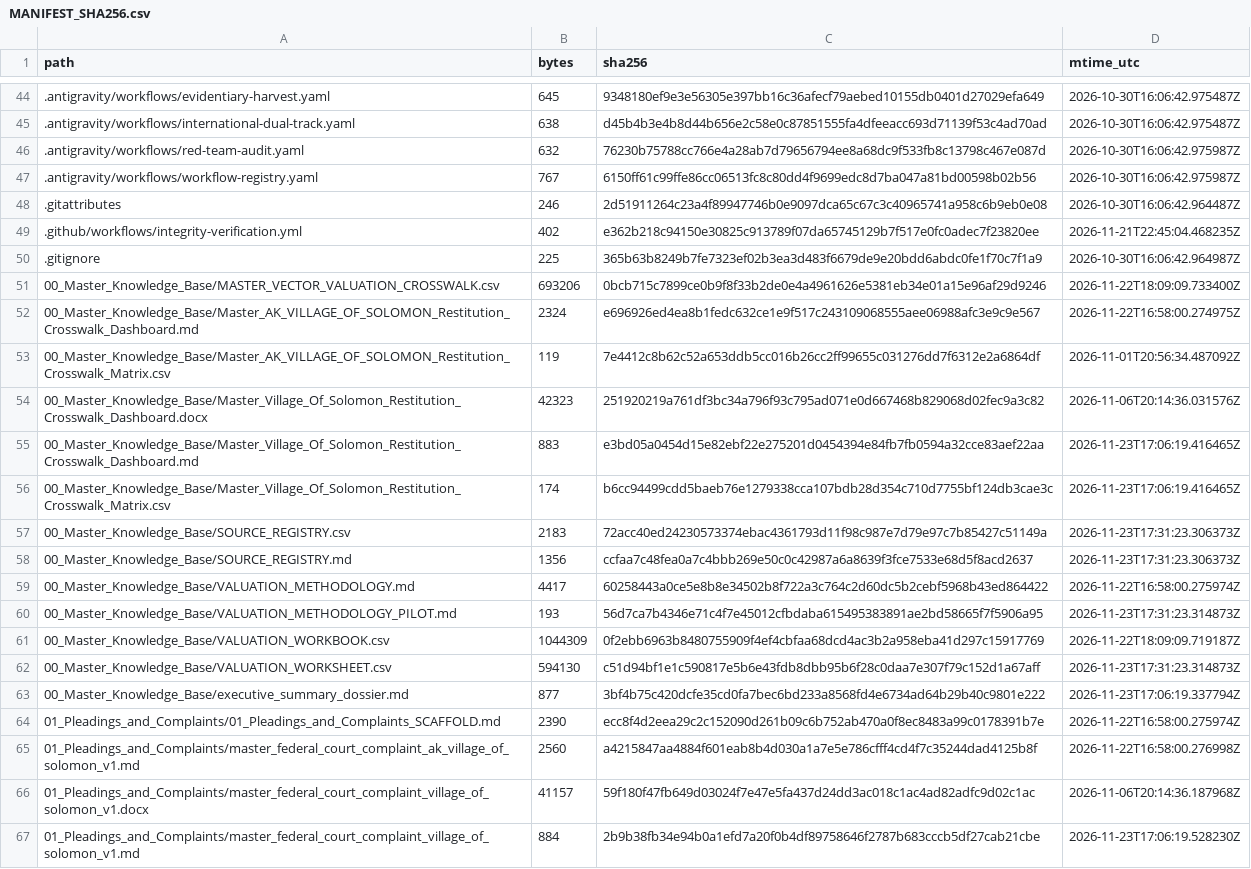
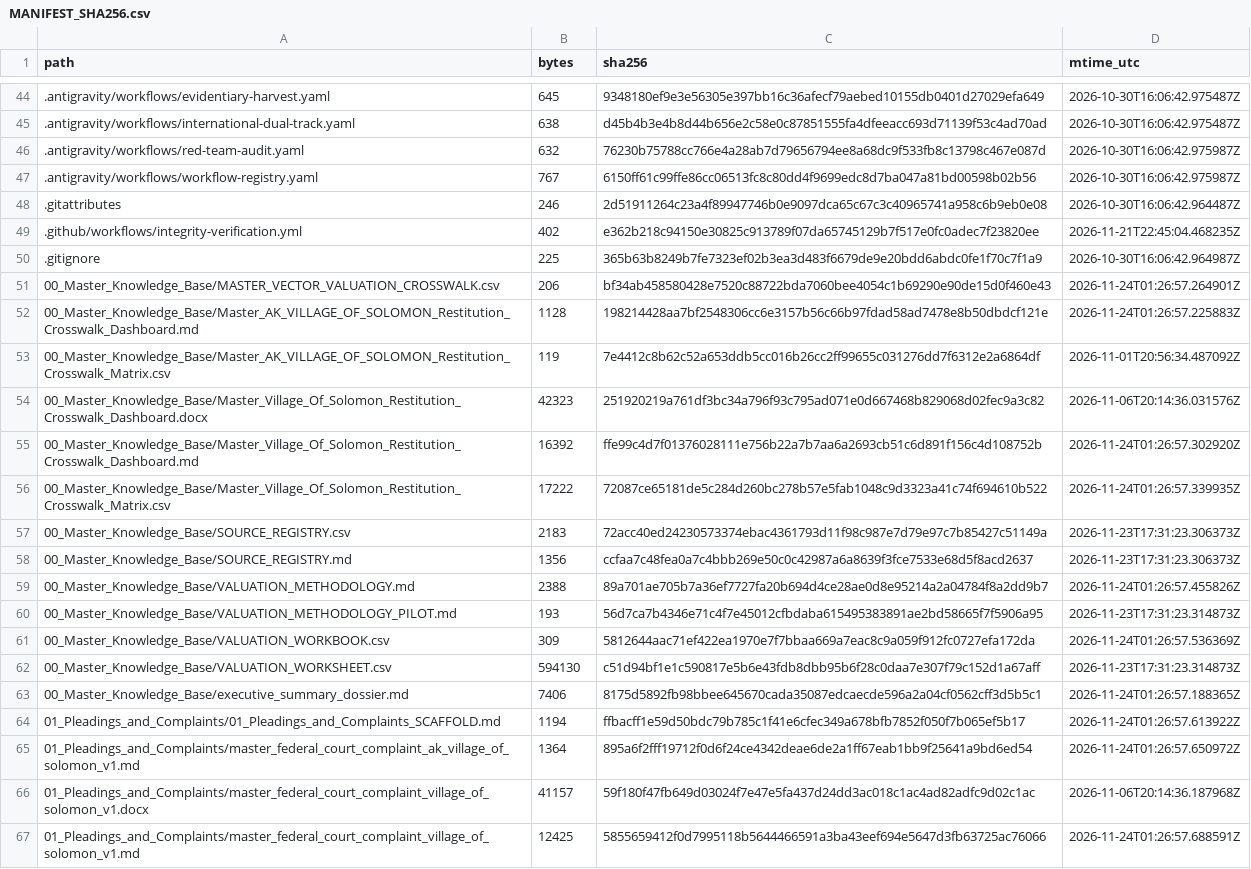
Before and after one commit to GlobalRestitutionAlliance/turtle-island-us-ak-village-of-solomon-master-litigation, a CSV file: 99_Archives_and_Manifests/MANIFEST_SHA256.csv, drawn as a sheet; only a part is shown, gaps mark what is left out; the diff covers the shown part only.

```diff
--- a/99_Archives_and_Manifests/MANIFEST_SHA256.csv
+++ b/99_Archives_and_Manifests/MANIFEST_SHA256.csv
@@ -50,18 +50,18 @@ path,bytes,sha256,mtime_utc
 .gitignore,225,365b63b8249b7fe7323ef02b3ea3d483f6679de9e20bdd6abdc0fe1f70c7f1a9,2026-10-30T16:06:42.964987Z
-00_Master_Knowledge_Base/MASTER_VECTOR_VALUATION_CROSSWALK.csv,693206,0bcb715c7899ce0b9f8f33b2de0e4a4961626e5381eb34e01a15e96af29d9246,2026-11-22T18:09:09.733400Z
-00_Master_Knowledge_Base/Master_AK_VILLAGE_OF_SOLOMON_Restitution_Crosswalk_Dashboard.md,2324,e696926ed4ea8b1fedc632ce1e9f517c243109068555aee06988afc3e9c9e567,2026-11-22T16:58:00.274975Z
+00_Master_Knowledge_Base/MASTER_VECTOR_VALUATION_CROSSWALK.csv,206,bf34ab458580428e7520c88722bda7060bee4054c1b69290e90de15d0f460e43,2026-11-24T01:26:57.264901Z
+00_Master_Knowledge_Base/Master_AK_VILLAGE_OF_SOLOMON_Restitution_Crosswalk_Dashboard.md,1128,198214428aa7bf2548306cc6e3157b56c66b97fdad58ad7478e8b50dbdcf121e,2026-11-24T01:26:57.225883Z
 00_Master_Knowledge_Base/Master_AK_VILLAGE_OF_SOLOMON_Restitution_Crosswalk_Matrix.csv,119,7e4412c8b62c52a653ddb5cc016b26cc2ff99655c031276dd7f6312e2a6864df,2026-11-01T20:56:34.487092Z
 00_Master_Knowledge_Base/Master_Village_Of_Solomon_Restitution_Crosswalk_Dashboard.docx,42323,251920219a761df3bc34a796f93c795ad071e0d667468b829068d02fec9a3c82,2026-11-06T20:14:36.031576Z
-00_Master_Knowledge_Base/Master_Village_Of_Solomon_Restitution_Crosswalk_Dashboard.md,883,e3bd05a0454d15e82ebf22e275201d0454394e84fb7fb0594a32cce83aef22aa,2026-11-23T17:06:19.416465Z
-00_Master_Knowledge_Base/Master_Village_Of_Solomon_Restitution_Crosswalk_Matrix.csv,174,b6cc94499cdd5baeb76e1279338cca107bdb28d354c710d7755bf124db3cae3c,2026-11-23T17:06:19.416465Z
+00_Master_Knowledge_Base/Master_Village_Of_Solomon_Restitution_Crosswalk_Dashboard.md,16392,ffe99c4d7f01376028111e756b22a7b7aa6a2693cb51c6d891f156c4d108752b,2026-11-24T01:26:57.302920Z
+00_Master_Knowledge_Base/Master_Village_Of_Solomon_Restitution_Crosswalk_Matrix.csv,17222,72087ce65181de5c284d260bc278b57e5fab1048c9d3323a41c74f694610b522,2026-11-24T01:26:57.339935Z
 00_Master_Knowledge_Base/SOURCE_REGISTRY.csv,2183,72acc40ed24230573374ebac4361793d11f98c987e7d79e97c7b85427c51149a,2026-11-23T17:31:23.306373Z
 00_Master_Knowledge_Base/SOURCE_REGISTRY.md,1356,ccfaa7c48fea0a7c4bbb269e50c0c42987a6a8639f3fce7533e68d5f8acd2637,2026-11-23T17:31:23.306373Z
-00_Master_Knowledge_Base/VALUATION_METHODOLOGY.md,4417,60258443a0ce5e8b8e34502b8f722a3c764c2d60dc5b2cebf5968b43ed864422,2026-11-22T16:58:00.275974Z
+00_Master_Knowledge_Base/VALUATION_METHODOLOGY.md,2388,89a701ae705b7a36ef7727fa20b694d4ce28ae0d8e95214a2a04784f8a2dd9b7,2026-11-24T01:26:57.455826Z
 00_Master_Knowledge_Base/VALUATION_METHODOLOGY_PILOT.md,193,56d7ca7b4346e71c4f7e45012cfbdaba615495383891ae2bd58665f7f5906a95,2026-11-23T17:31:23.314873Z
-00_Master_Knowledge_Base/VALUATION_WORKBOOK.csv,1044309,0f2ebb6963b8480755909f4ef4cbfaa68dcd4ac3b2a958eba41d297c15917769,2026-11-22T18:09:09.719187Z
+00_Master_Knowledge_Base/VALUATION_WORKBOOK.csv,309,5812644aac71ef422ea1970e7f7bbaa669a7eac8c9a059f912fc0727efa172da,2026-11-24T01:26:57.536369Z
 00_Master_Knowledge_Base/VALUATION_WORKSHEET.csv,594130,c51d94bf1e1c590817e5b6e43fdb8dbb95b6f28c0daa7e307f79c152d1a67aff,2026-11-23T17:31:23.314873Z
-00_Master_Knowledge_Base/executive_summary_dossier.md,877,3bf4b75c420dcfe35cd0fa7bec6bd233a8568fd4e6734ad64b29b40c9801e222,2026-11-23T17:06:19.337794Z
-01_Pleadings_and_Complaints/01_Pleadings_and_Complaints_SCAFFOLD.md,2390,ecc8f4d2eea29c2c152090d261b09c6b752ab470a0f8ec8483a99c0178391b7e,2026-11-22T16:58:00.275974Z
-01_Pleadings_and_Complaints/master_federal_court_complaint_ak_village_of_solomon_v1.md,2560,a4215847aa4884f601eab8b4d030a1a7e5e786cfff4cd4f7c35244dad4125b8f,2026-11-22T16:58:00.276998Z
+00_Master_Knowledge_Base/executive_summary_dossier.md,7406,8175d5892fb98bbee645670cada35087edcaecde596a2a04cf0562cff3d5b5c1,2026-11-24T01:26:57.188365Z
+01_Pleadings_and_Complaints/01_Pleadings_and_Complaints_SCAFFOLD.md,1194,ffbacff1e59d50bdc79b785c1f41e6cfec349a678bfb7852f050f7b065ef5b17,2026-11-24T01:26:57.613922Z
+01_Pleadings_and_Complaints/master_federal_court_complaint_ak_village_of_solomon_v1.md,1364,895a6f2fff19712f0d6f24ce4342deae6de2a1ff67eab1bb9f25641a9bd6ed54,2026-11-24T01:26:57.650972Z
 01_Pleadings_and_Complaints/master_federal_court_complaint_village_of_solomon_v1.docx,41157,59f180f47fb649d03024f7e47e5fa437d24dd3ac018c1ac4ad82adfc9d02c1ac,2026-11-06T20:14:36.187968Z
-01_Pleadings_and_Complaints/master_federal_court_complaint_village_of_solomon_v1.md,884,2b9b38fb34e94b0a1efd7a20f0b4df89758646f2787b683cccb5df27cab21cbe,2026-11-23T17:06:19.528230Z
+01_Pleadings_and_Complaints/master_federal_court_complaint_village_of_solomon_v1.md,12425,5855659412f0d7995118b5644466591a3ba43eef694e5647d3fb63725ac76066,2026-11-24T01:26:57.688591Z
```
Also changed, not shown: 80 edited cells elsewhere in this file, 37 other files.
